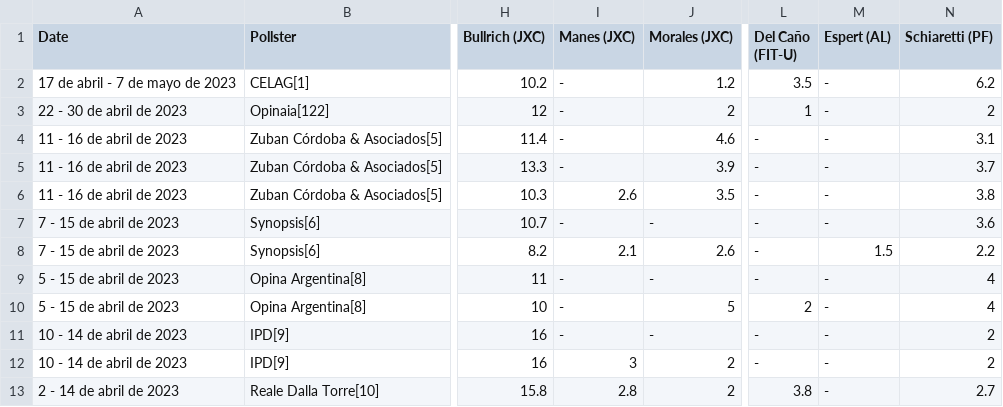
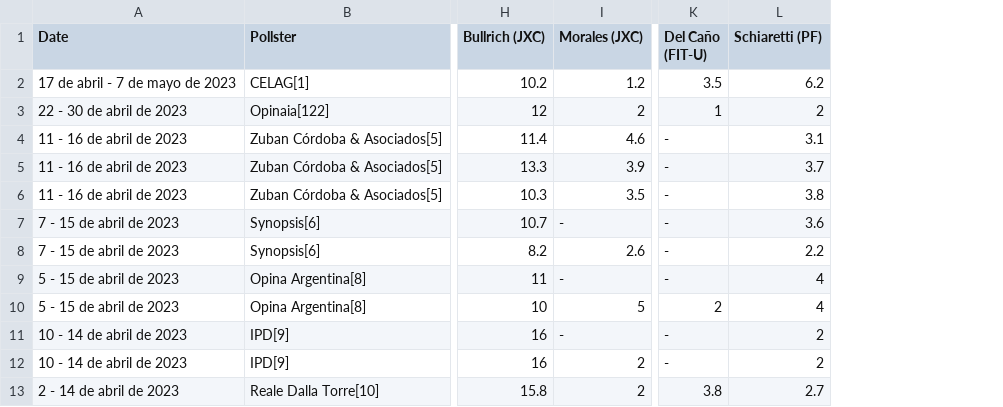
Before and after one commit to NewsAppsUMD/final-project-Rmercad1, a CSV file: scrapers/wikitable/candidate_polls.csv, drawn as a sheet; only a part is shown, gaps mark what is left out; the diff names each change by its address in the sheet, - before the commit and + after, or states it on an @@ line.

```diff
--- a/scrapers/wikitable/candidate_polls.csv
+++ b/scrapers/wikitable/candidate_polls.csv
-column I (Manes (JXC)), rows 2-13: - | - | - | - | 2.6 | - | 2.1 | - | - | - | 3 | 2.8
-column M (Espert (AL)), rows 2-13: - | - | - | - | - | - | 1.5 | - | - | - | - | -
```
Also changed, not shown: 1 other file.
